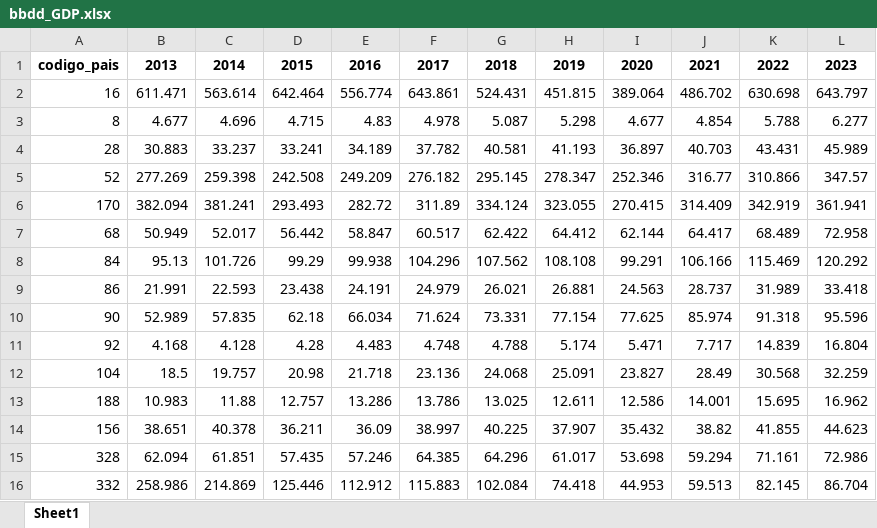
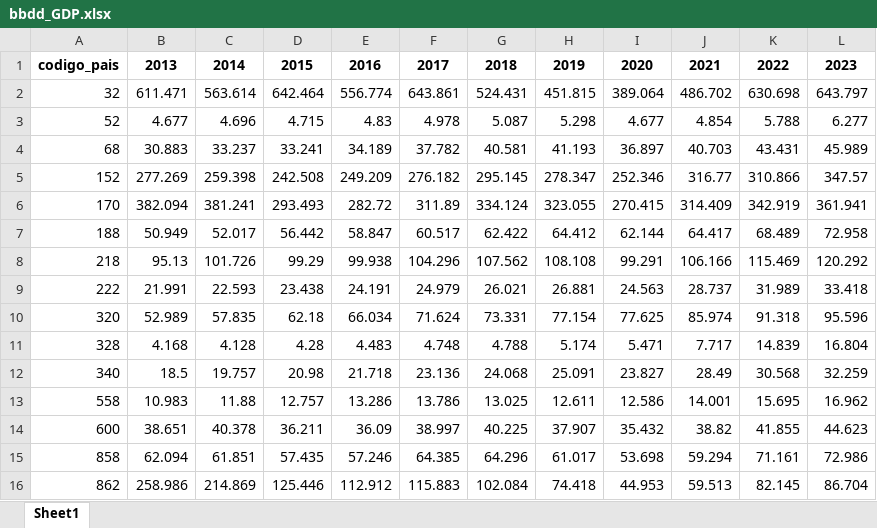
Before and after one commit to NataliaGonzalezPalacios/Limpieza_Transformaci-n_BBDD_G3, an Excel workbook: bbdd_GDP.xlsx, sheet Sheet1, drawn as a sheet; values as stored, in another font and other column widths than the file's, no borders; the diff names each change by its address in the sheet, - before the commit and + after, or states it on an @@ line.

Commit message:
Add files via upload

```diff
--- a/bbdd_GDP.xlsx (sheet Sheet1)
+++ b/bbdd_GDP.xlsx (sheet Sheet1)
-A2: 16
+A2: 32
-A3: 8
+A3: 52
-A4: 28
+A4: 68
-A5: 52
+A5: 152
-A7: 68
+A7: 188
-A8: 84
+A8: 218
-A9: 86
+A9: 222
-A10: 90
+A10: 320
-A11: 92
+A11: 328
-A12: 104
+A12: 340
-A13: 188
+A13: 558
-A14: 156
+A14: 600
-A15: 328
+A15: 858
-A16: 332
+A16: 862
```
